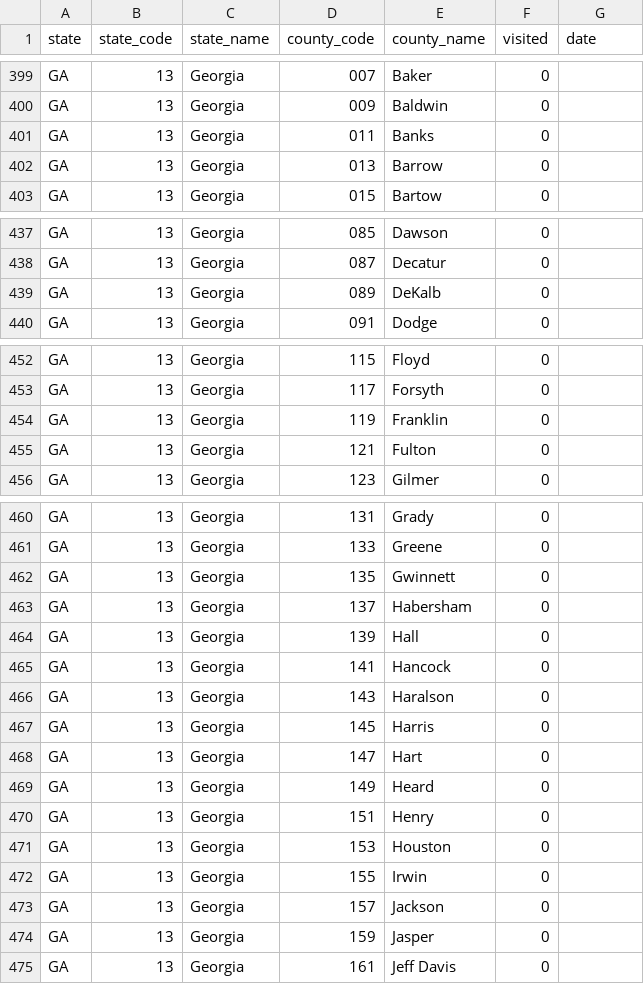
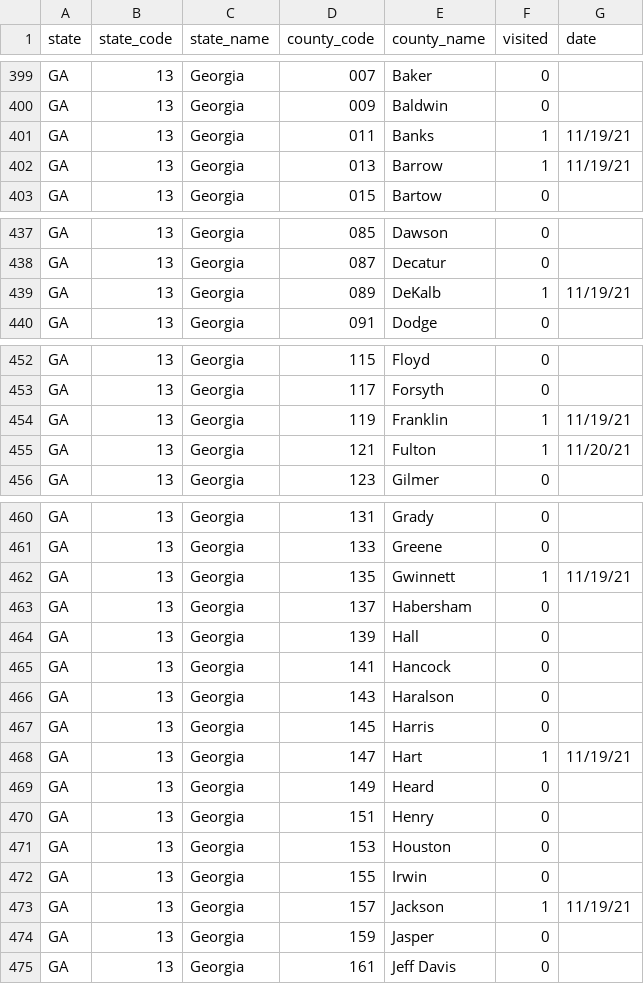
Before and after one commit to canfielder/trackingcounties, a CSV file: data/tables/list_of_counties_active.csv, drawn as a sheet; only a part is shown, gaps mark what is left out.

```diff
--- a/data/tables/list_of_counties_active.csv
+++ b/data/tables/list_of_counties_active.csv
@@ -400,4 +400,4 @@ GA,13,Georgia,007,Baker,0,
 GA,13,Georgia,009,Baldwin,0,
-GA,13,Georgia,011,Banks,0,
-GA,13,Georgia,013,Barrow,0,
+GA,13,Georgia,011,Banks,1,11/19/21
+GA,13,Georgia,013,Barrow,1,11/19/21
 GA,13,Georgia,015,Bartow,0,
@@ -438,3 +438,3 @@ GA,13,Georgia,085,Dawson,0,
 GA,13,Georgia,087,Decatur,0,
-GA,13,Georgia,089,DeKalb,0,
+GA,13,Georgia,089,DeKalb,1,11/19/21
 GA,13,Georgia,091,Dodge,0,
@@ -453,4 +453,4 @@ GA,13,Georgia,115,Floyd,0,
 GA,13,Georgia,117,Forsyth,0,
-GA,13,Georgia,119,Franklin,0,
-GA,13,Georgia,121,Fulton,0,
+GA,13,Georgia,119,Franklin,1,11/19/21
+GA,13,Georgia,121,Fulton,1,11/20/21
 GA,13,Georgia,123,Gilmer,0,
@@ -461,3 +461,3 @@ GA,13,Georgia,131,Grady,0,
 GA,13,Georgia,133,Greene,0,
-GA,13,Georgia,135,Gwinnett,0,
+GA,13,Georgia,135,Gwinnett,1,11/19/21
 GA,13,Georgia,137,Habersham,0,
@@ -467,3 +467,3 @@ GA,13,Georgia,143,Haralson,0,
 GA,13,Georgia,145,Harris,0,
-GA,13,Georgia,147,Hart,0,
+GA,13,Georgia,147,Hart,1,11/19/21
 GA,13,Georgia,149,Heard,0,
@@ -472,3 +472,3 @@ GA,13,Georgia,153,Houston,0,
 GA,13,Georgia,155,Irwin,0,
-GA,13,Georgia,157,Jackson,0,
+GA,13,Georgia,157,Jackson,1,11/19/21
 GA,13,Georgia,159,Jasper,0,
```
Also changed, not shown: 5 other files.
